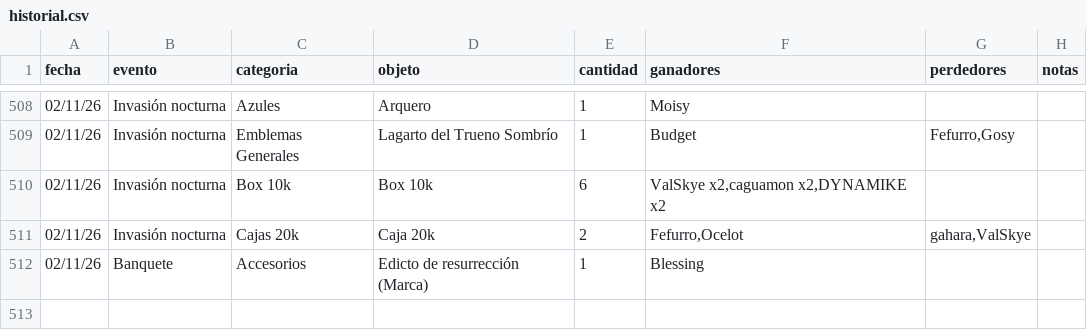
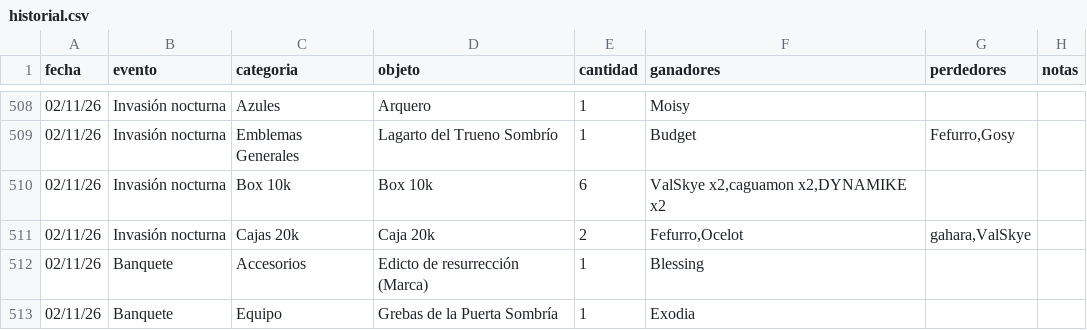
Before and after one commit to apostholz/Bot-Subastas-Prueba-, a CSV file: historial.csv, drawn as a sheet; only a part is shown, gaps mark what is left out; the diff names each change by its address in the sheet, - before the commit and + after, or states it on an @@ line.

Commit message:
Sync historial.csv desde bot (2026-11-03 01:31)

```diff
--- a/historial.csv
+++ b/historial.csv
+row 513: 02/11/26 | Banquete | Equipo | Grebas de la Puerta Sombría | 1 | Exodia
```
